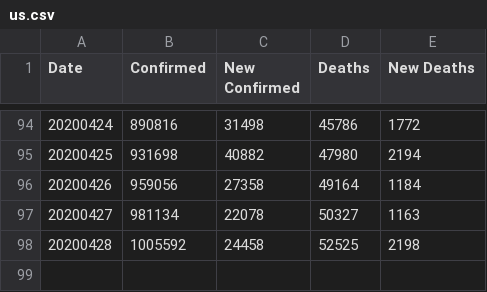
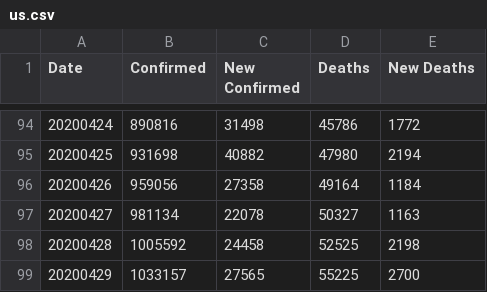
Before and after one commit to comcat/DA, a CSV file: data/us.csv, drawn as a sheet; only a part is shown, gaps mark what is left out.

Commit message:
update us.csv

```diff
--- a/data/us.csv
+++ b/data/us.csv
@@ -98 +98,2 @@ Date,Confirmed,New Confirmed,Deaths,New Deaths
 20200428,1005592,24458,52525,2198
+20200429,1033157,27565,55225,2700
```
